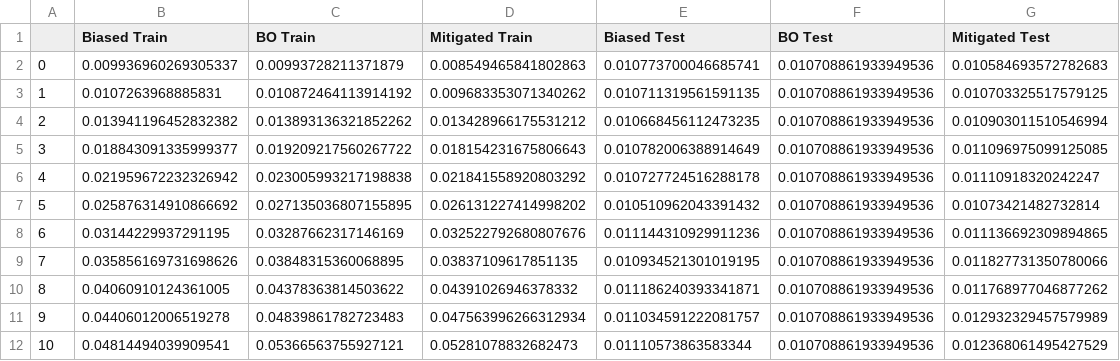
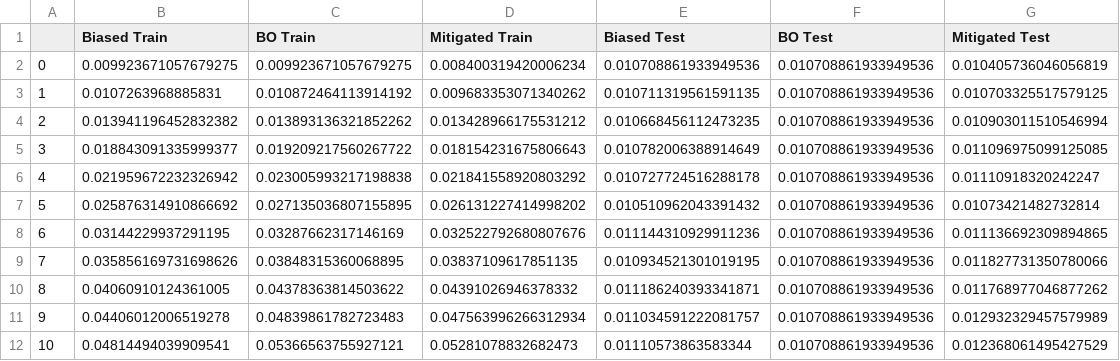
Before and after one commit to mnagired/fairness-sandbox, a CSV file: plot data/disp_featmissing_inter.csv, drawn as a sheet.

```diff
--- a/plot data/disp_featmissing_inter.csv
+++ b/plot data/disp_featmissing_inter.csv
@@ -1,3 +1,3 @@
 ,Biased Train,BO Train,Mitigated Train,Biased Test,BO Test,Mitigated Test
-0,0.009936960269305337,0.00993728211371879,0.008549465841802863,0.010773700046685741,0.010708861933949536,0.010584693572782683
+0,0.009923671057679275,0.009923671057679275,0.008400319420006234,0.010708861933949536,0.010708861933949536,0.010405736046056819
 1,0.0107263968885831,0.010872464113914192,0.009683353071340262,0.010711319561591135,0.010708861933949536,0.010703325517579125
```
Also changed, not shown: plot data/disp_featmissing_diff_base.csv, plot data/disp_featmissing_no_inter.csv, 4 other files.
